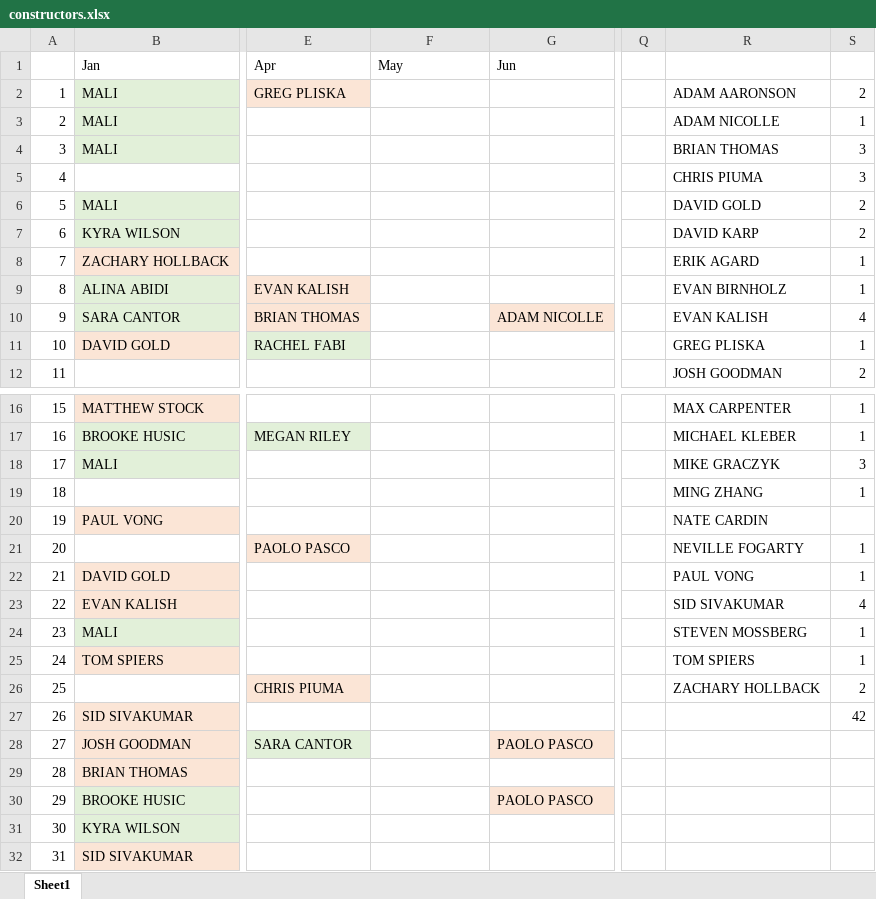
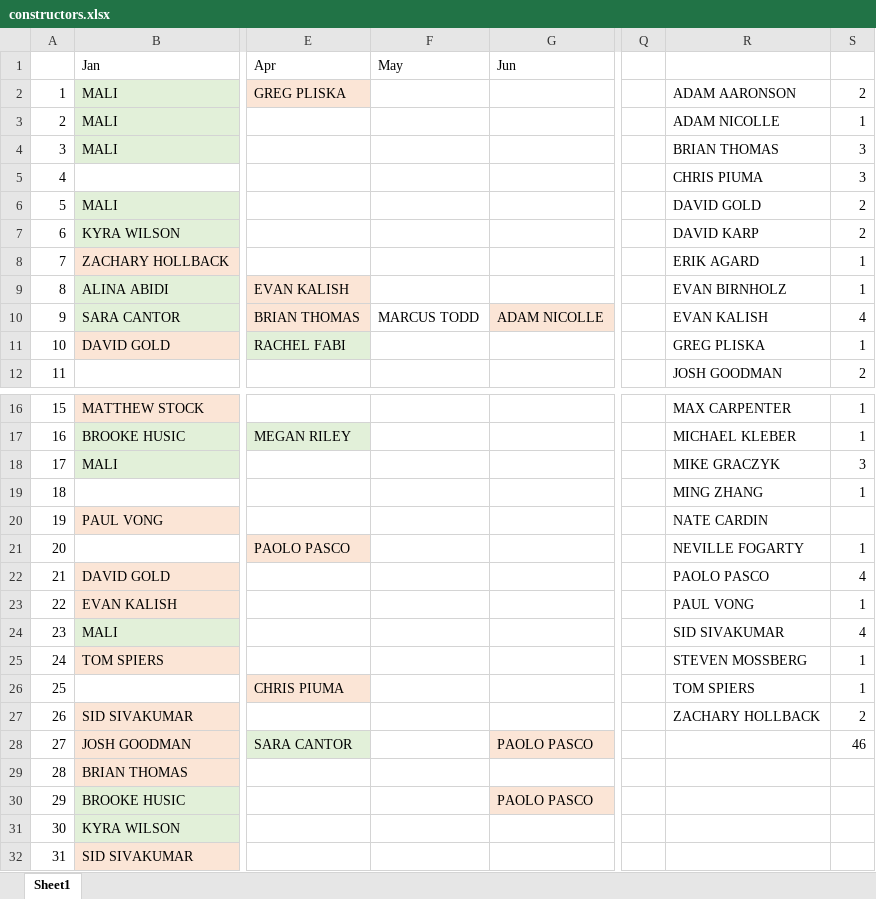
Before and after one commit to malihanda/xw-a-day, an Excel workbook: constructors.xlsx, sheet Sheet1, drawn as a sheet; only a part is shown, gaps mark what is left out; values as stored, in another font and other column widths than the file's, no borders; the diff names each change by its address in the sheet, - before the commit and + after, or states it on an @@ line.

Commit message:
marcus

```diff
--- a/constructors.xlsx (sheet Sheet1)
+++ b/constructors.xlsx (sheet Sheet1)
-F10 (May): (empty)
+F10 (May): MARCUS TODD
-R22: PAUL VONG
+R22: PAOLO PASCO
-S22: 1
+S22: 4
-R23: SID SIVAKUMAR
+R23: PAUL VONG
-S23: 4
+S23: 1
-R24: STEVEN MOSSBERG
+R24: SID SIVAKUMAR
-S24: 1
+S24: 4
-R25: TOM SPIERS
+R25: STEVEN MOSSBERG
-R26: ZACHARY HOLLBACK
+R26: TOM SPIERS
-S26: 2
+S26: 1
-R27: (empty)
+R27: ZACHARY HOLLBACK
-S27: 42
+S27: 2
-S28: (empty)
+S28: 46
```
Also changed, not shown: 1 other file.
